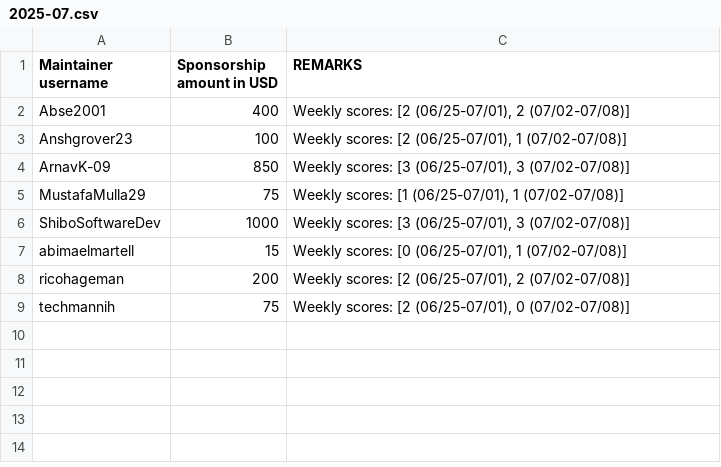
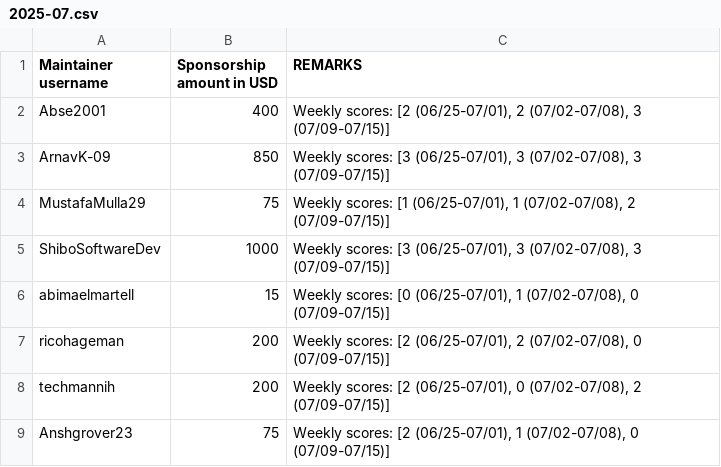
Before and after one commit to tscircuit/contribution-tracker, a CSV file: sponsorships/2025-07.csv, drawn as a sheet.

```diff
--- a/sponsorships/2025-07.csv
+++ b/sponsorships/2025-07.csv
@@ -1,9 +1,9 @@
 Maintainer username,Sponsorship amount in USD,REMARKS
-Abse2001,400,"Weekly scores: [2 (06/25-07/01), 2 (07/02-07/08)]"
-Anshgrover23,100,"Weekly scores: [2 (06/25-07/01), 1 (07/02-07/08)]"
-ArnavK-09,850,"Weekly scores: [3 (06/25-07/01), 3 (07/02-07/08)]"
-MustafaMulla29,75,"Weekly scores: [1 (06/25-07/01), 1 (07/02-07/08)]"
-ShiboSoftwareDev,1000,"Weekly scores: [3 (06/25-07/01), 3 (07/02-07/08)]"
-abimaelmartell,15,"Weekly scores: [0 (06/25-07/01), 1 (07/02-07/08)]"
-ricohageman,200,"Weekly scores: [2 (06/25-07/01), 2 (07/02-07/08)]"
-techmannih,75,"Weekly scores: [2 (06/25-07/01), 0 (07/02-07/08)]"
+Abse2001,400,"Weekly scores: [2 (06/25-07/01), 2 (07/02-07/08), 3 (07/09-07/15)]"
+ArnavK-09,850,"Weekly scores: [3 (06/25-07/01), 3 (07/02-07/08), 3 (07/09-07/15)]"
+MustafaMulla29,75,"Weekly scores: [1 (06/25-07/01), 1 (07/02-07/08), 2 (07/09-07/15)]"
+ShiboSoftwareDev,1000,"Weekly scores: [3 (06/25-07/01), 3 (07/02-07/08), 3 (07/09-07/15)]"
+abimaelmartell,15,"Weekly scores: [0 (06/25-07/01), 1 (07/02-07/08), 0 (07/09-07/15)]"
+ricohageman,200,"Weekly scores: [2 (06/25-07/01), 2 (07/02-07/08), 0 (07/09-07/15)]"
+techmannih,200,"Weekly scores: [2 (06/25-07/01), 0 (07/02-07/08), 2 (07/09-07/15)]"
+Anshgrover23,75,"Weekly scores: [2 (06/25-07/01), 1 (07/02-07/08), 0 (07/09-07/15)]"
```
